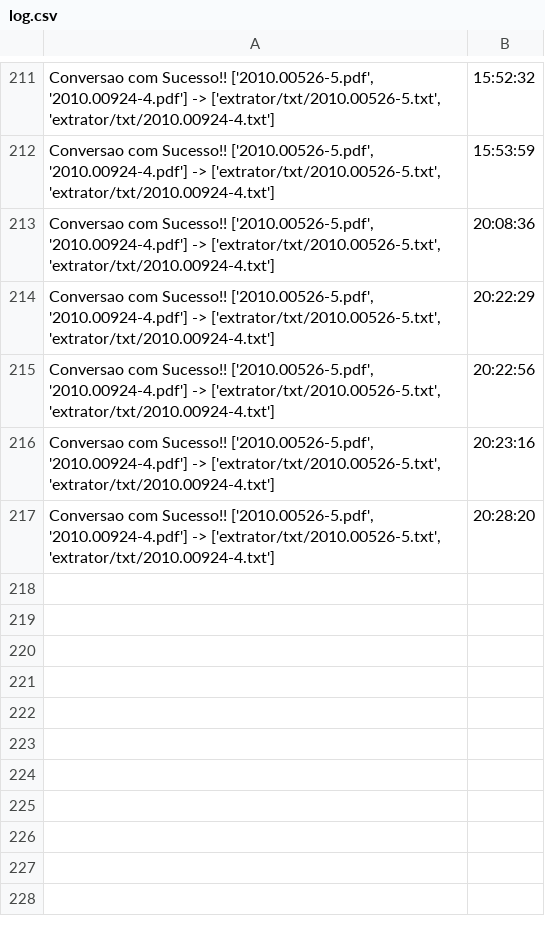
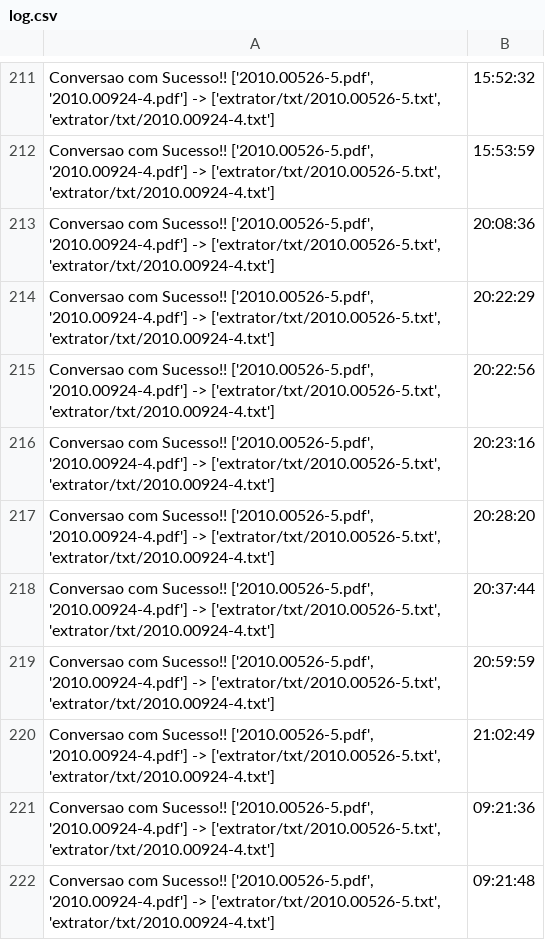
Before and after one commit to devdavidlima/jusbot, a CSV file: extrator/logs/log.csv, drawn as a sheet; only a part is shown, gaps mark what is left out.

```diff
--- a/extrator/logs/log.csv
+++ b/extrator/logs/log.csv
@@ -434 +434,11 @@
 ",20:28:20
+"Conversao com Sucesso!! ['2010.00526-5.pdf', '2010.00924-4.pdf'] -> ['extrator/txt/2010.00526-5.txt', 'extrator/txt/2010.00924-4.txt']
+",20:37:44
+"Conversao com Sucesso!! ['2010.00526-5.pdf', '2010.00924-4.pdf'] -> ['extrator/txt/2010.00526-5.txt', 'extrator/txt/2010.00924-4.txt']
+",20:59:59
+"Conversao com Sucesso!! ['2010.00526-5.pdf', '2010.00924-4.pdf'] -> ['extrator/txt/2010.00526-5.txt', 'extrator/txt/2010.00924-4.txt']
+",21:02:49
+"Conversao com Sucesso!! ['2010.00526-5.pdf', '2010.00924-4.pdf'] -> ['extrator/txt/2010.00526-5.txt', 'extrator/txt/2010.00924-4.txt']
+",09:21:36
+"Conversao com Sucesso!! ['2010.00526-5.pdf', '2010.00924-4.pdf'] -> ['extrator/txt/2010.00526-5.txt', 'extrator/txt/2010.00924-4.txt']
+",09:21:48
```
Also changed, not shown: extrator/logs/insert_in_processos_retornos.csv, 1 other file.
